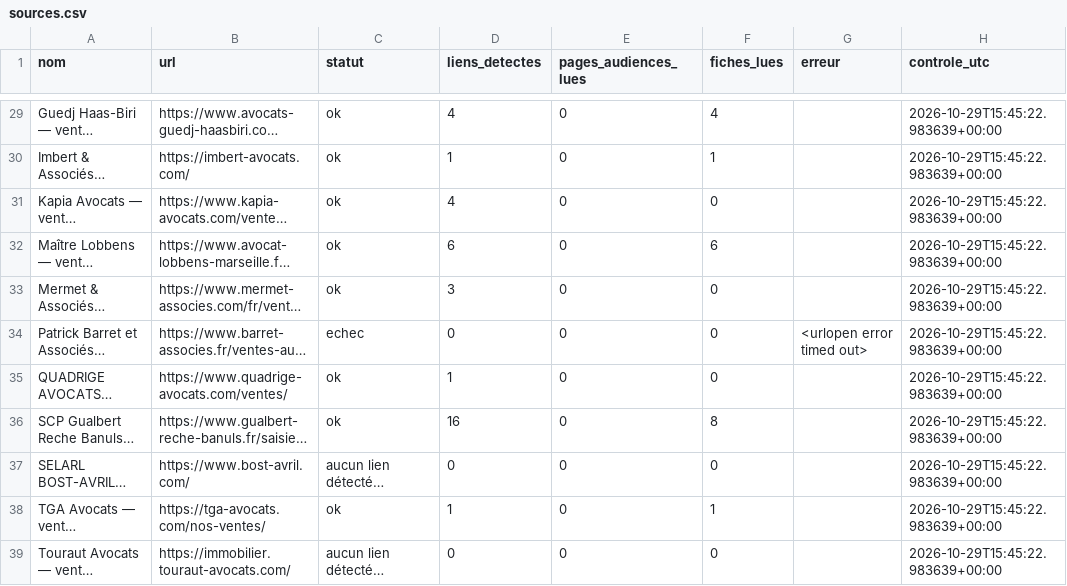
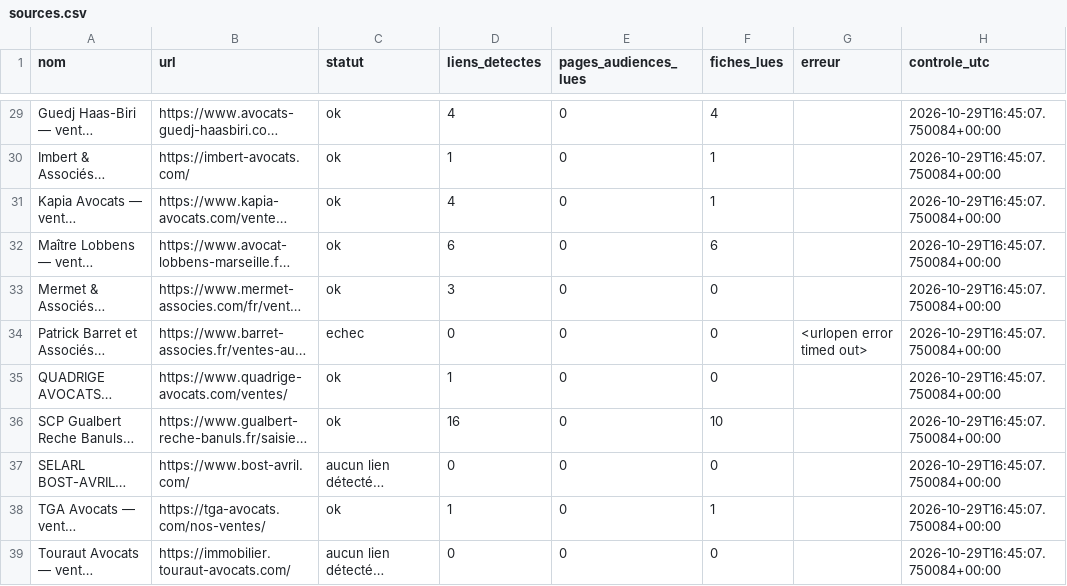
Before and after one commit to adjudications-france-monitor/adjudications-france-monitor, a CSV file: rapports/sources.csv, drawn as a sheet; only a part is shown, gaps mark what is left out; long unchanged cells end in …; the diff covers the shown part only; the diff names each change by its address in the sheet, - before the commit and + after, or states it on an @@ line.

```diff
--- a/rapports/sources.csv
+++ b/rapports/sources.csv
-H29:H39 (controle_utc): 2026-10-29T15:45:22.983639+00:00
+H29:H39 (controle_utc): 2026-10-29T16:45:07.750084+00:00
-F31 (fiches_lues): 0
+F31 (fiches_lues): 1
-F36 (fiches_lues): 8
+F36 (fiches_lues): 10
```
Also changed, not shown: 33 edited cells elsewhere in this file, 3 other files.
